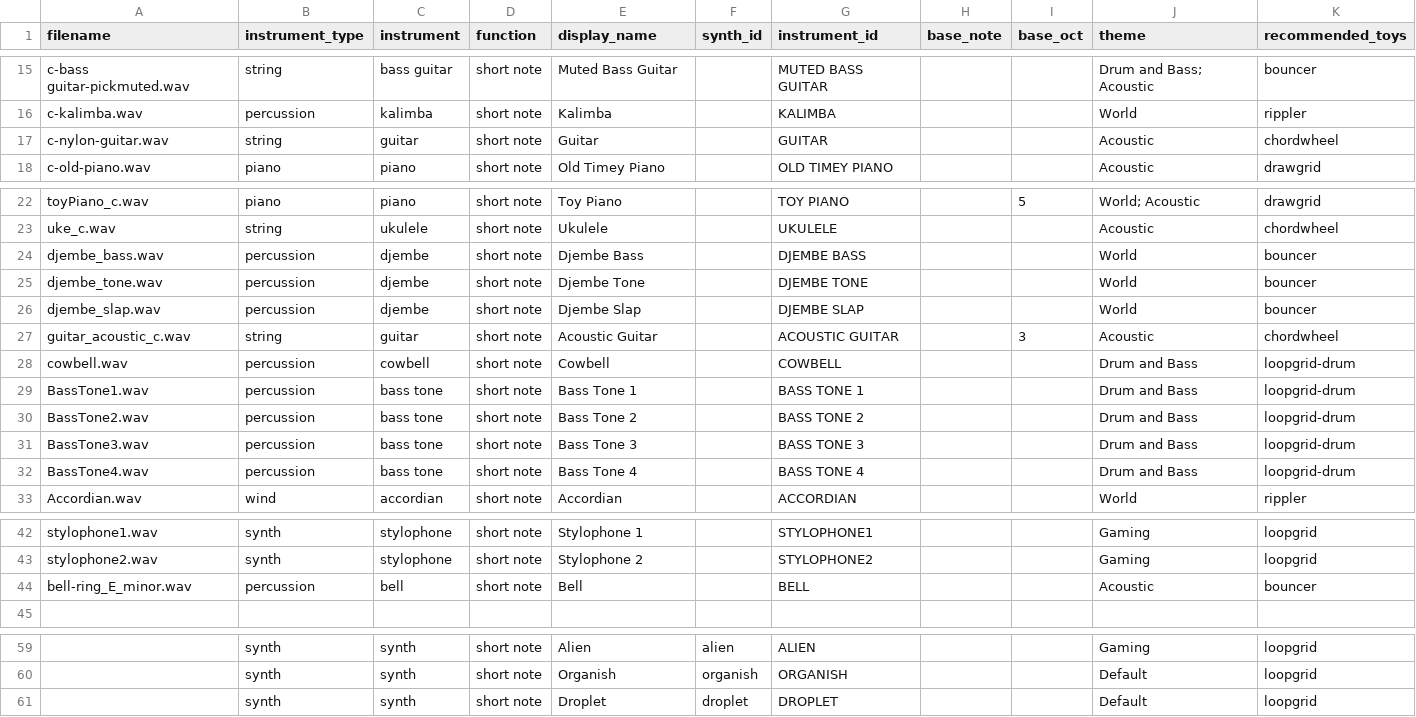
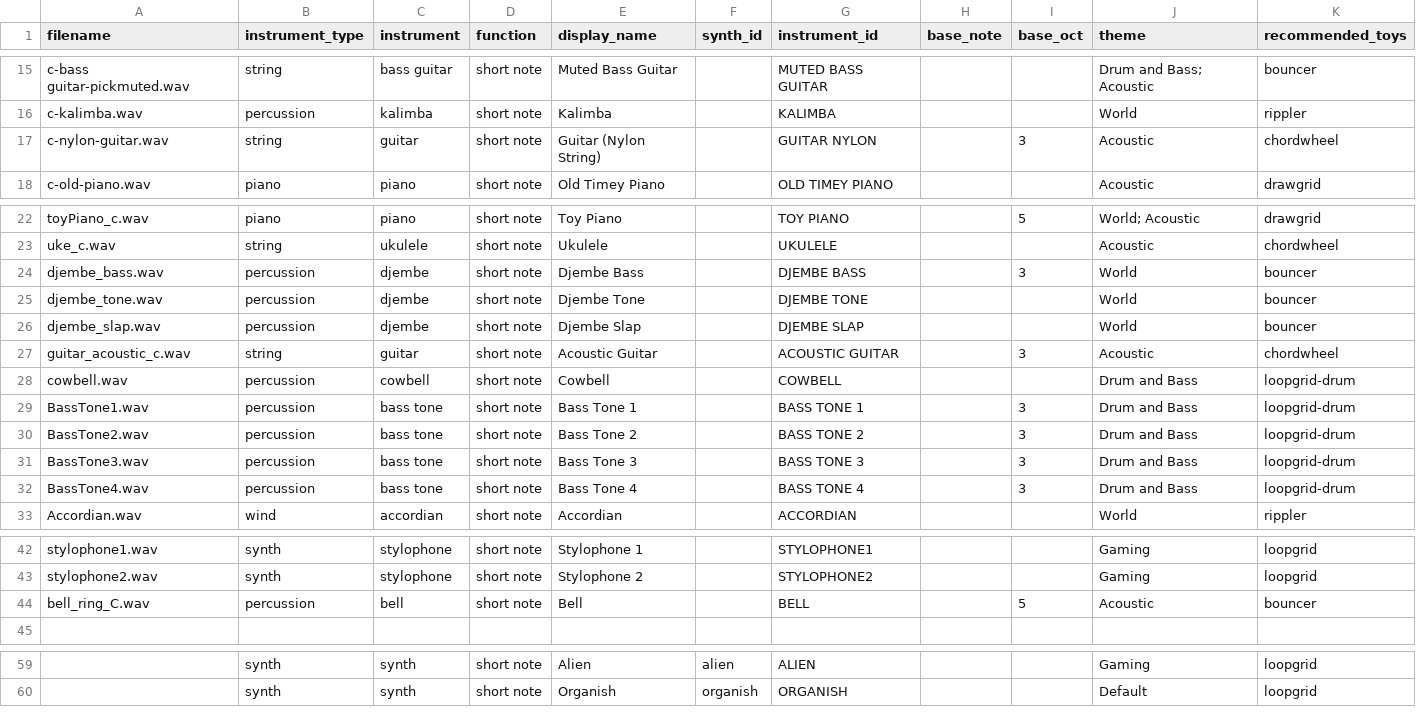
Before and after one commit to Russ-Earwaker/music-toy.github.io, a CSV file: samples.csv, drawn as a sheet; only a part is shown, gaps mark what is left out.

```diff
--- a/samples.csv
+++ b/samples.csv
@@ -16,3 +16,3 @@ c-bass guitar-pickmuted.wav,string,bass guitar,short note,Muted Bass Guitar,,MUT
 c-kalimba.wav,percussion,kalimba,short note,Kalimba,,KALIMBA,,,World,rippler
-c-nylon-guitar.wav,string,guitar,short note,Guitar,,GUITAR,,,Acoustic,chordwheel
+c-nylon-guitar.wav,string,guitar,short note,Guitar (Nylon String),,GUITAR NYLON,,3,Acoustic,chordwheel
 c-old-piano.wav,piano,piano,short note,Old Timey Piano,,OLD TIMEY PIANO,,,Acoustic,drawgrid
@@ -23,3 +23,3 @@ toyPiano_c.wav,piano,piano,short note,Toy Piano,,TOY PIANO,,5,World; Acoustic,dr
 uke_c.wav,string,ukulele,short note,Ukulele,,UKULELE,,,Acoustic,chordwheel
-djembe_bass.wav,percussion,djembe,short note,Djembe Bass,,DJEMBE BASS,,,World,bouncer
+djembe_bass.wav,percussion,djembe,short note,Djembe Bass,,DJEMBE BASS,,3,World,bouncer
 djembe_tone.wav,percussion,djembe,short note,Djembe Tone,,DJEMBE TONE,,,World,bouncer
@@ -28,6 +28,6 @@ guitar_acoustic_c.wav,string,guitar,short note,Acoustic Guitar,,ACOUSTIC GUITAR,
 cowbell.wav,percussion,cowbell,short note,Cowbell,,COWBELL,,,Drum and Bass,loopgrid-drum
-BassTone1.wav,percussion,bass tone,short note,Bass Tone 1,,BASS TONE 1,,,Drum and Bass,loopgrid-drum
-BassTone2.wav,percussion,bass tone,short note,Bass Tone 2,,BASS TONE 2,,,Drum and Bass,loopgrid-drum
-BassTone3.wav,percussion,bass tone,short note,Bass Tone 3,,BASS TONE 3,,,Drum and Bass,loopgrid-drum
-BassTone4.wav,percussion,bass tone,short note,Bass Tone 4,,BASS TONE 4,,,Drum and Bass,loopgrid-drum
+BassTone1.wav,percussion,bass tone,short note,Bass Tone 1,,BASS TONE 1,,3,Drum and Bass,loopgrid-drum
+BassTone2.wav,percussion,bass tone,short note,Bass Tone 2,,BASS TONE 2,,3,Drum and Bass,loopgrid-drum
+BassTone3.wav,percussion,bass tone,short note,Bass Tone 3,,BASS TONE 3,,3,Drum and Bass,loopgrid-drum
+BassTone4.wav,percussion,bass tone,short note,Bass Tone 4,,BASS TONE 4,,3,Drum and Bass,loopgrid-drum
 Accordian.wav,wind,accordian,short note,Accordian,,ACCORDIAN,,,World,rippler
@@ -43,3 +43,3 @@ stylophone1.wav,synth,stylophone,short note,Stylophone 1,,STYLOPHONE1,,,Gaming,l
 stylophone2.wav,synth,stylophone,short note,Stylophone 2,,STYLOPHONE2,,,Gaming,loopgrid
-bell-ring_E_minor.wav,percussion,bell,short note,Bell,,BELL,,,Acoustic,bouncer
+bell_ring_C.wav,percussion,bell,short note,Bell,,BELL,,5,Acoustic,bouncer
 ,,,,,,,,,,
@@ -60,2 +60 @@ bell-ring_E_minor.wav,percussion,bell,short note,Bell,,BELL,,,Acoustic,bouncer
 ,synth,synth,short note,Organish,organish,ORGANISH,,,Default,loopgrid
-,synth,synth,short note,Droplet,droplet,DROPLET,,,Default,loopgrid
```
Also changed, not shown: 3 other files.
